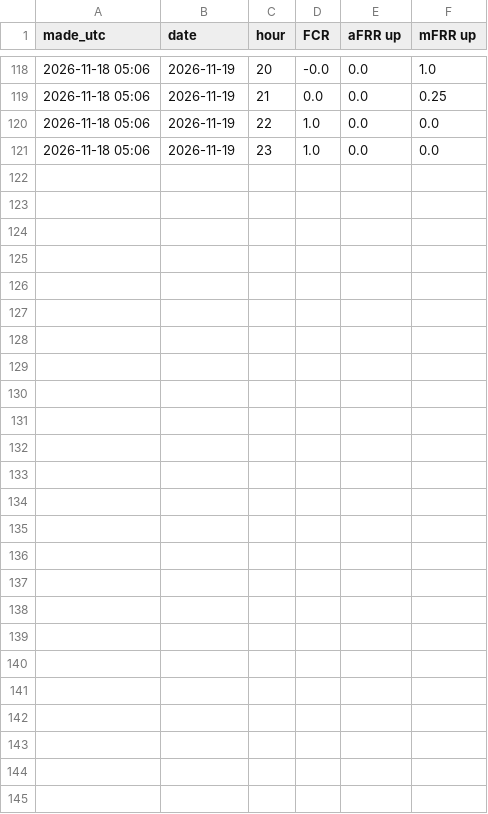
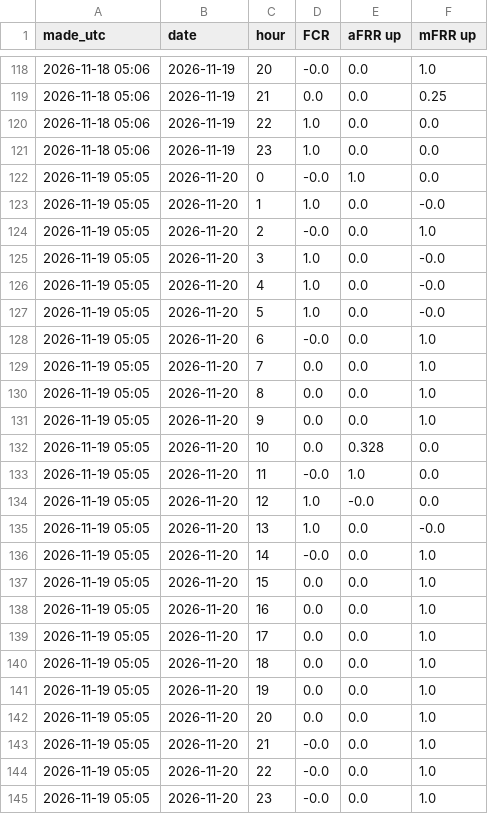
Before and after one commit to jacobazu/dk1-battery-trade, a CSV file: opportunity/live_capacity.csv, drawn as a sheet; only a part is shown, gaps mark what is left out; the diff names each change by its address in the sheet, - before the commit and + after, or states it on an @@ line.

Commit message:
split day: capacity saved 2026-11-19 05:05 UTC

```diff
--- a/opportunity/live_capacity.csv
+++ b/opportunity/live_capacity.csv
+row 122: 2026-11-19 05:05 | 2026-11-20 | 0 | -0.0 | 1.0 | 0.0
+row 123: 2026-11-19 05:05 | 2026-11-20 | 1 | 1.0 | 0.0 | -0.0
+row 124: 2026-11-19 05:05 | 2026-11-20 | 2 | -0.0 | 0.0 | 1.0
+row 125: 2026-11-19 05:05 | 2026-11-20 | 3 | 1.0 | 0.0 | -0.0
+row 126: 2026-11-19 05:05 | 2026-11-20 | 4 | 1.0 | 0.0 | -0.0
+row 127: 2026-11-19 05:05 | 2026-11-20 | 5 | 1.0 | 0.0 | -0.0
+row 128: 2026-11-19 05:05 | 2026-11-20 | 6 | -0.0 | 0.0 | 1.0
+row 129: 2026-11-19 05:05 | 2026-11-20 | 7 | 0.0 | 0.0 | 1.0
+row 130: 2026-11-19 05:05 | 2026-11-20 | 8 | 0.0 | 0.0 | 1.0
+row 131: 2026-11-19 05:05 | 2026-11-20 | 9 | 0.0 | 0.0 | 1.0
+row 132: 2026-11-19 05:05 | 2026-11-20 | 10 | 0.0 | 0.328 | 0.0
+row 133: 2026-11-19 05:05 | 2026-11-20 | 11 | -0.0 | 1.0 | 0.0
+row 134: 2026-11-19 05:05 | 2026-11-20 | 12 | 1.0 | -0.0 | 0.0
+row 135: 2026-11-19 05:05 | 2026-11-20 | 13 | 1.0 | 0.0 | -0.0
+row 136: 2026-11-19 05:05 | 2026-11-20 | 14 | -0.0 | 0.0 | 1.0
+row 137: 2026-11-19 05:05 | 2026-11-20 | 15 | 0.0 | 0.0 | 1.0
+row 138: 2026-11-19 05:05 | 2026-11-20 | 16 | 0.0 | 0.0 | 1.0
+row 139: 2026-11-19 05:05 | 2026-11-20 | 17 | 0.0 | 0.0 | 1.0
+row 140: 2026-11-19 05:05 | 2026-11-20 | 18 | 0.0 | 0.0 | 1.0
+row 141: 2026-11-19 05:05 | 2026-11-20 | 19 | 0.0 | 0.0 | 1.0
+row 142: 2026-11-19 05:05 | 2026-11-20 | 20 | 0.0 | 0.0 | 1.0
+row 143: 2026-11-19 05:05 | 2026-11-20 | 21 | -0.0 | 0.0 | 1.0
+row 144: 2026-11-19 05:05 | 2026-11-20 | 22 | -0.0 | 0.0 | 1.0
+row 145: 2026-11-19 05:05 | 2026-11-20 | 23 | -0.0 | 0.0 | 1.0
```
